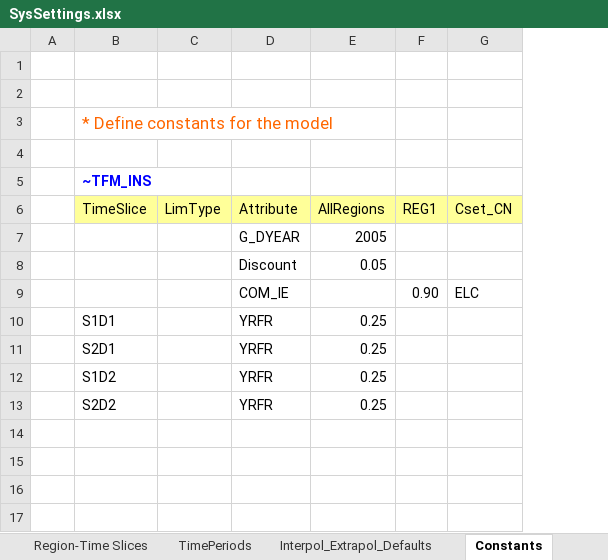
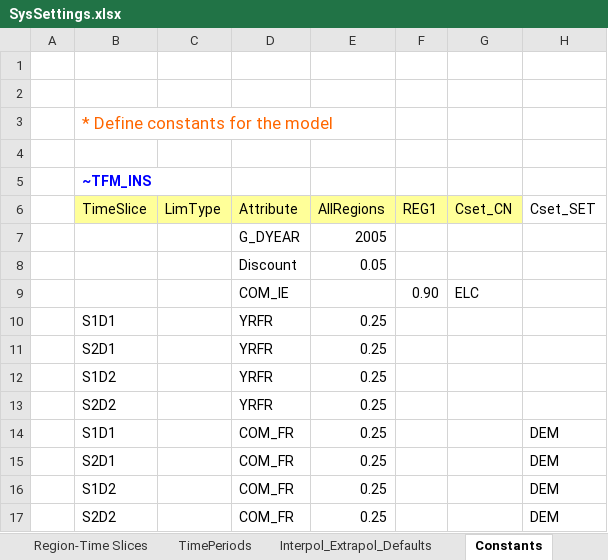
Before and after one commit to kanors-emr/Veda_TIMES_OSeMOSYS_demo1, an Excel workbook: SysSettings.xlsx, sheet Constants, drawn as a sheet; values as stored, in another font and other column widths than the file's, no borders; charts and pictures not drawn; the diff names each change by its address in the sheet, - before the commit and + after, or states it on an @@ line.

Commit message:
Conversionld and COM_FR added and Conversionlh corrected

```diff
--- a/SysSettings.xlsx (sheet Constants)
+++ b/SysSettings.xlsx (sheet Constants)
+column H (Cset_SET), empty
+row 14:  | S1D1 |  | COM_FR | 0.25 |  |  | DEM
+row 15:  | S2D1 |  | COM_FR | 0.25 |  |  | DEM
+row 16:  | S1D2 |  | COM_FR | 0.25 |  |  | DEM
+row 17:  | S2D2 |  | COM_FR | 0.25 |  |  | DEM
```
Also changed, not shown: sheet Region-Time Slices.
